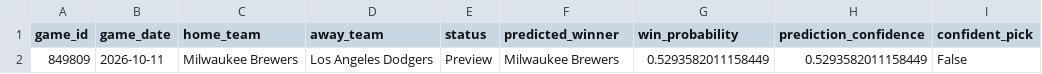
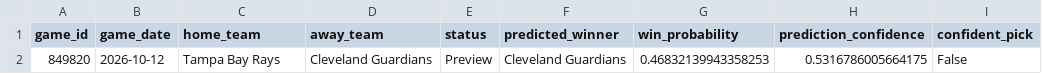
Before and after one commit to ByteLogic214/MLB-2026-Predictions, a CSV file: data/processed/predictions_final.csv, drawn as a sheet.

Commit message:
Predictions update [skip ci]

```diff
--- a/data/processed/predictions_final.csv
+++ b/data/processed/predictions_final.csv
@@ -1,2 +1,2 @@
 game_id,game_date,home_team,away_team,status,predicted_winner,win_probability,prediction_confidence,confident_pick
-849809,2026-10-11,Milwaukee Brewers,Los Angeles Dodgers,Preview,Milwaukee Brewers,0.5293582011158449,0.5293582011158449,False
+849820,2026-10-12,Tampa Bay Rays,Cleveland Guardians,Preview,Cleveland Guardians,0.46832139943358253,0.5316786005664175,False
```
